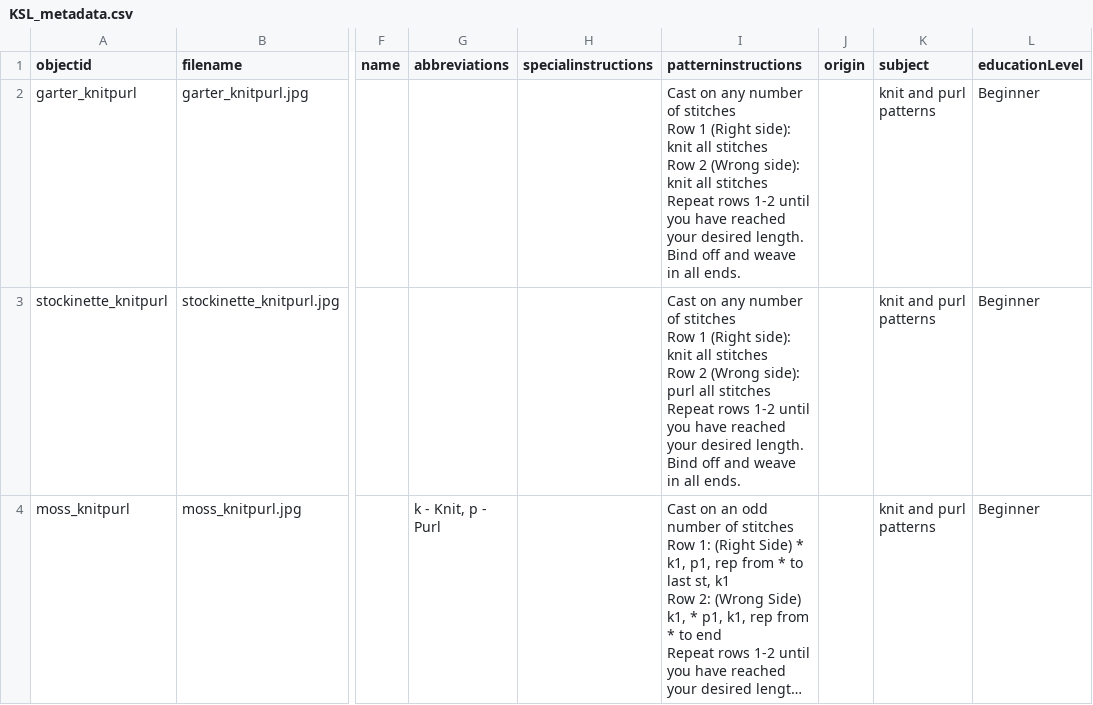
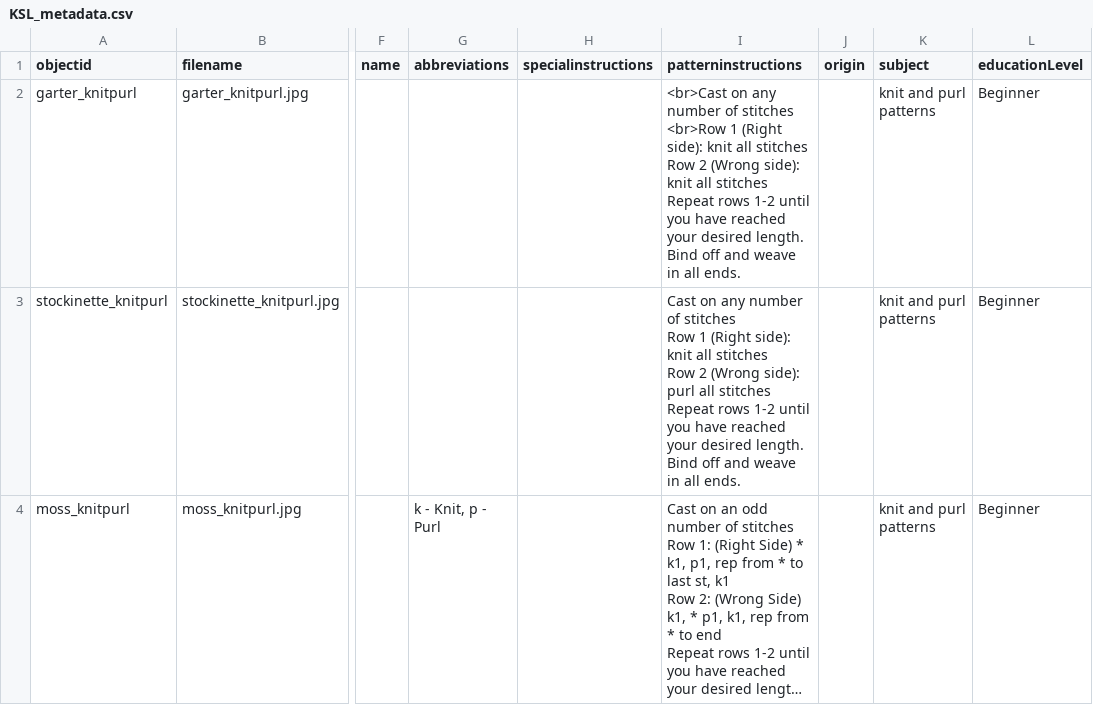
Before and after one commit to bfmalone/knitstitchlibrary, a CSV file: _data/KSL_metadata.csv, drawn as a sheet; only a part is shown, gaps mark what is left out; long unchanged cells end in …; ↵ is a line break in a cell; the diff names each change by its address in the sheet, - before the commit and + after, or states it on an @@ line.

Commit message:
Update KSL_metadata.csv

```diff
--- a/_data/KSL_metadata.csv
+++ b/_data/KSL_metadata.csv
-I2 (patterninstructions): Cast on any number of stitches ↵ Row 1 (Right…
+I2 (patterninstructions): <br>Cast on any number of stitches ↵ <br>Row 1 (Right…
```
